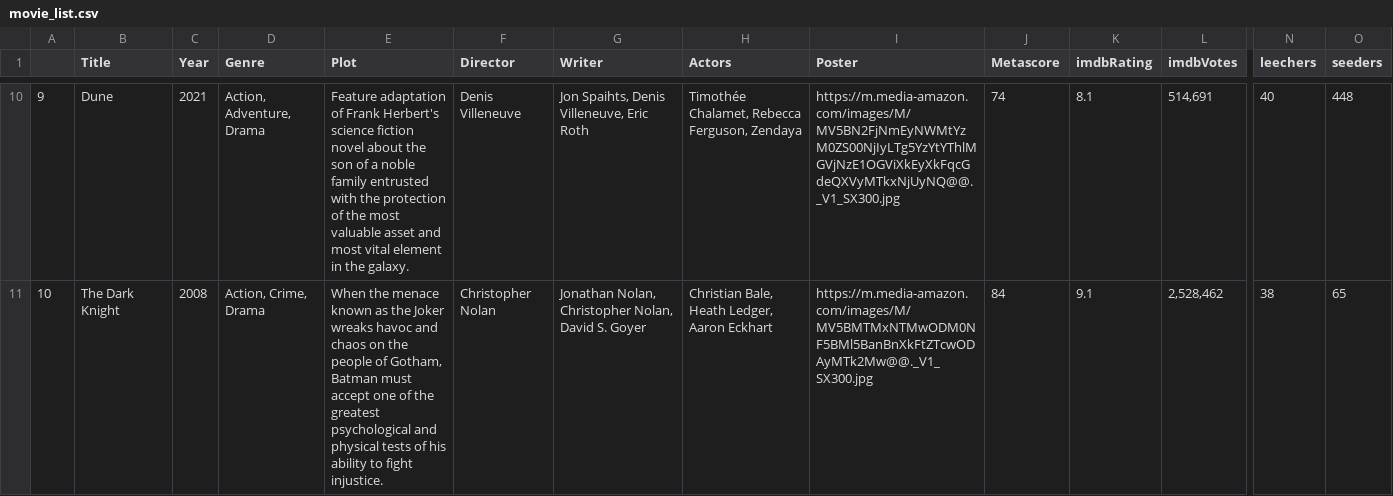
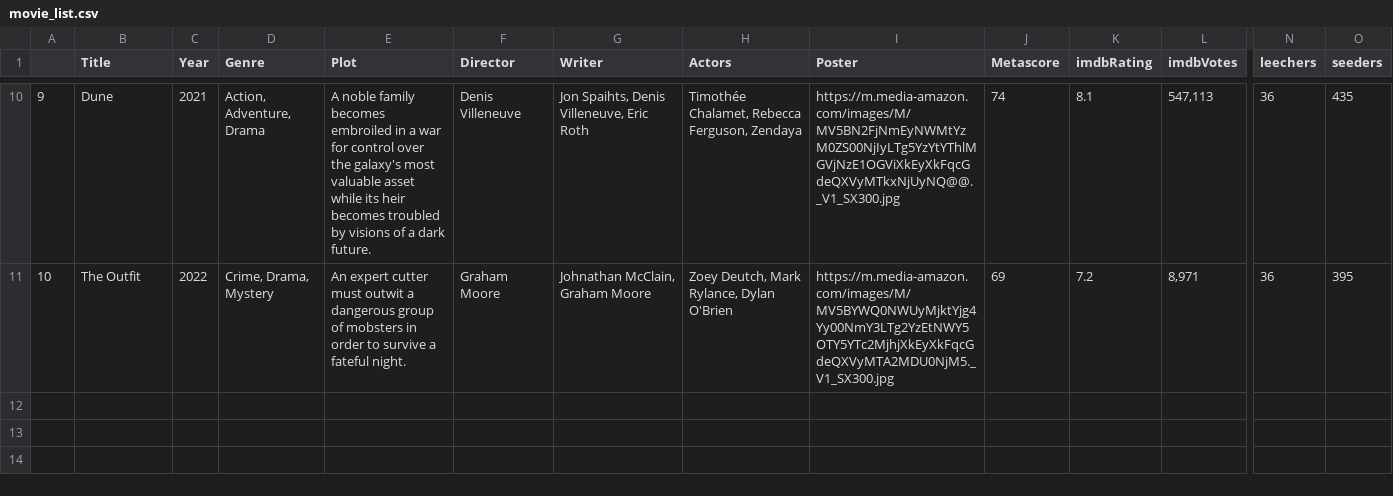
Before and after one commit to ErezWeiss1/Trending_Movies, a CSV file: data/movie_list.csv, drawn as a sheet; only a part is shown, gaps mark what is left out; the diff covers the shown part only; the diff names each change by its address in the sheet, - before the commit and + after, or states it on an @@ line.

```diff
--- a/data/movie_list.csv
+++ b/data/movie_list.csv
-E10 (Plot): Feature adaptation of Frank Herbert's science fiction novel about the son of a noble family entrusted with the protection of the most valuable asset and most vital element in the galaxy.
+E10 (Plot): A noble family becomes embroiled in a war for control over the galaxy's most valuable asset while its heir becomes troubled by visions of a dark future.
-L10 (imdbVotes): 514,691
+L10 (imdbVotes): 547,113
-N10 (leechers): 40
+N10 (leechers): 36
-O10 (seeders): 448
+O10 (seeders): 435
-B11 (Title): The Dark Knight
+B11 (Title): The Outfit
-C11 (Year): 2008
+C11 (Year): 2022
-D11 (Genre): Action, Crime, Drama
+D11 (Genre): Crime, Drama, Mystery
-E11 (Plot): When the menace known as the Joker wreaks havoc and chaos on the people of Gotham, Batman must accept one of the greatest psychological and physical tests of his ability to fight injustice.
+E11 (Plot): An expert cutter must outwit a dangerous group of mobsters in order to survive a fateful night.
-F11 (Director): Christopher Nolan
+F11 (Director): Graham Moore
-G11 (Writer): Jonathan Nolan, Christopher Nolan, David S. Goyer
+G11 (Writer): Johnathan McClain, Graham Moore
-H11 (Actors): Christian Bale, Heath Ledger, Aaron Eckhart
+H11 (Actors): Zoey Deutch, Mark Rylance, Dylan O'Brien
-I11 (Poster): https://m.media-amazon.com/images/M/MV5BMTMxNTMwODM0NF5BMl5BanBnXkFtZTcwODAyMTk2Mw@@._V1_SX300.jpg
+I11 (Poster): https://m.media-amazon.com/images/M/MV5BYWQ0NWUyMjktYjg4Yy00NmY3LTg2YzEtNWY5OTY5YTc2MjhjXkEyXkFqcGdeQXVyMTA2MDU0NjM5._V1_SX300.jpg
-J11 (Metascore): 84
+J11 (Metascore): 69
-K11 (imdbRating): 9.1
+K11 (imdbRating): 7.2
-L11 (imdbVotes): 2,528,462
+L11 (imdbVotes): 8,971
-N11 (leechers): 38
+N11 (leechers): 36
-O11 (seeders): 65
+O11 (seeders): 395
```
Also changed, not shown: 53 edited cells elsewhere in this file, 1 other file.
